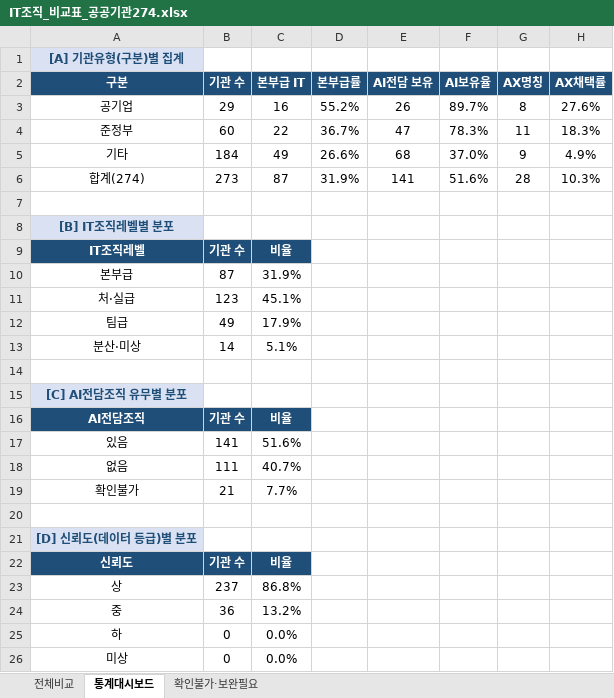
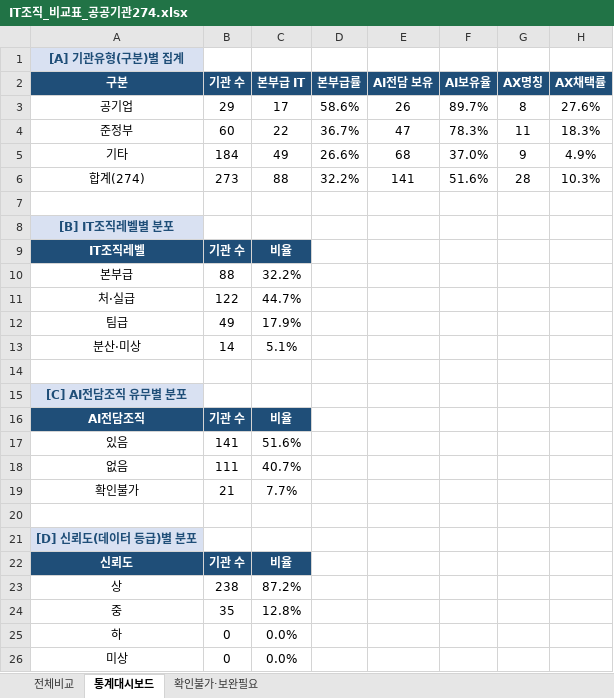
Before and after one commit to lovelyquality/korea-public-it-org-2026, an Excel workbook: IT조직_비교표_공공기관274.xlsx, sheet 통계대시보드, drawn as a sheet; values as stored, in another font and other column widths than the file's, no borders; the diff names each change by its address in the sheet, - before the commit and + after, or states it on an @@ line.

```diff
--- a/IT조직_비교표_공공기관274.xlsx (sheet 통계대시보드)
+++ b/IT조직_비교표_공공기관274.xlsx (sheet 통계대시보드)
-C3 (본부급 IT): 16
+C3 (본부급 IT): 17
-D3 (본부급률): 55.2%
+D3 (본부급률): 58.6%
-C6 (본부급 IT): 87
+C6 (본부급 IT): 88
-D6 (본부급률): 31.9%
+D6 (본부급률): 32.2%
-B10 (기관 수): 87
+B10 (기관 수): 88
-C10 (본부급 IT): 31.9%
+C10 (본부급 IT): 32.2%
-B11 (기관 수): 123
+B11 (기관 수): 122
-C11 (본부급 IT): 45.1%
+C11 (본부급 IT): 44.7%
-B23 (기관 수): 237
+B23 (기관 수): 238
-C23 (본부급 IT): 86.8%
+C23 (본부급 IT): 87.2%
-B24 (기관 수): 36
+B24 (기관 수): 35
-C24 (본부급 IT): 13.2%
+C24 (본부급 IT): 12.8%
```
Also changed, not shown: sheet 전체비교, sheet 확인불가·보완필요, 2 other files.
